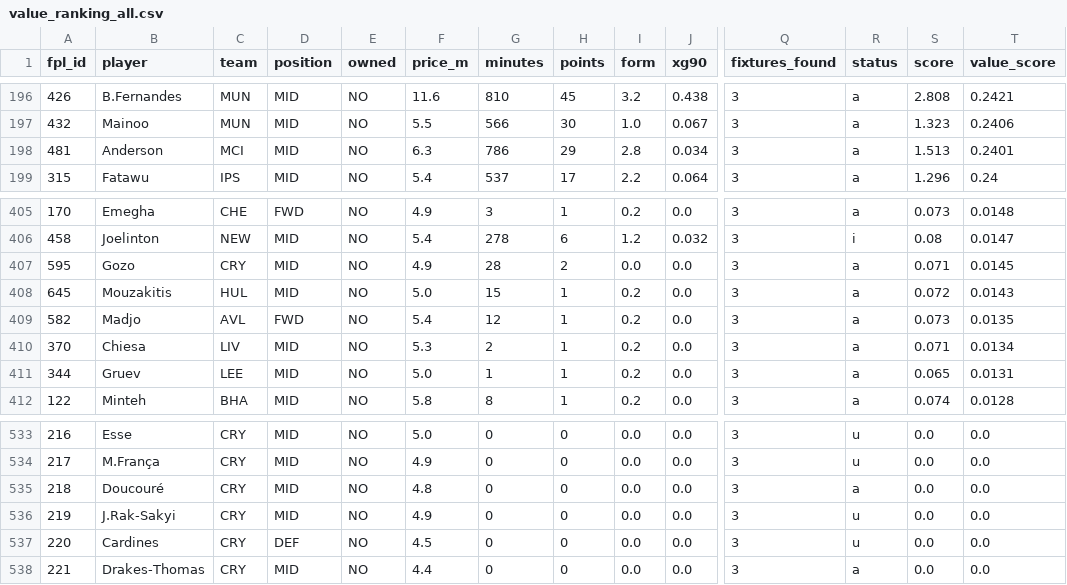
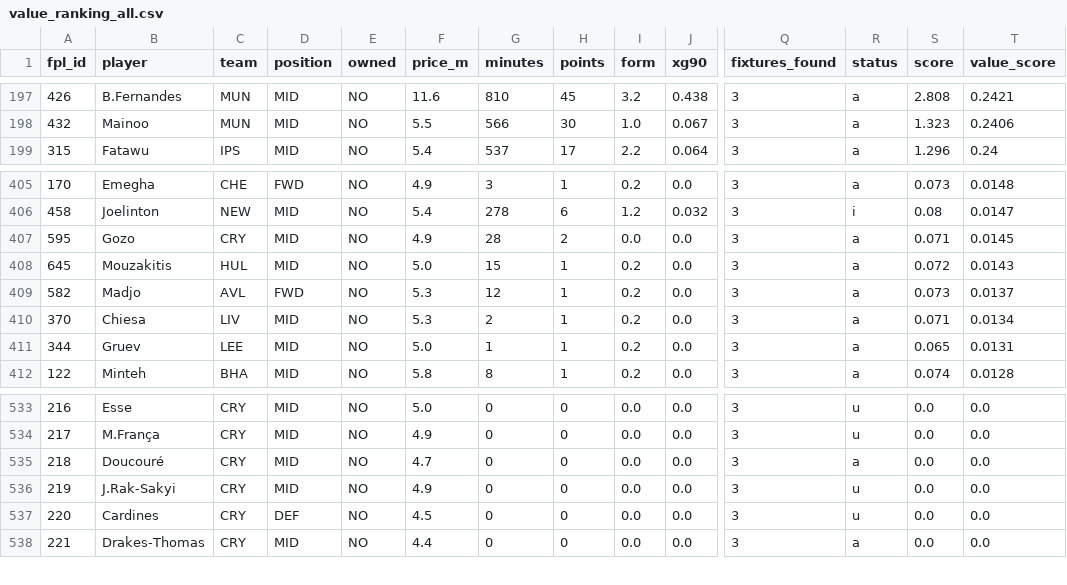
Before and after one commit to Igpa1075/fpl-analytics, a CSV file: data/value_ranking_all.csv, drawn as a sheet; only a part is shown, gaps mark what is left out; removed rows and columns are numbered as before the commit, all else as after; rows hold the shown columns only; the diff covers the shown part only; the diff names each change by its address in the sheet, - before the commit and + after, or states it on an @@ line.

```diff
--- a/data/value_ranking_all.csv
+++ b/data/value_ranking_all.csv
-row 198: 481 | Anderson | MCI | MID | NO | 6.3 | 786 | 29 | 2.8 | 0.034 | 3 | a | 1.513 | 0.2401
-F409 (price_m): 5.4
+F409 (price_m): 5.3
-T409 (value_score): 0.0135
+T409 (value_score): 0.0137
-F535 (price_m): 4.8
+F535 (price_m): 4.7
```
Also changed, not shown: 4 added rows and 3 removed rows elsewhere in this file, data/elite100_trends.csv, data/position_analysis.csv, 12 other files.
